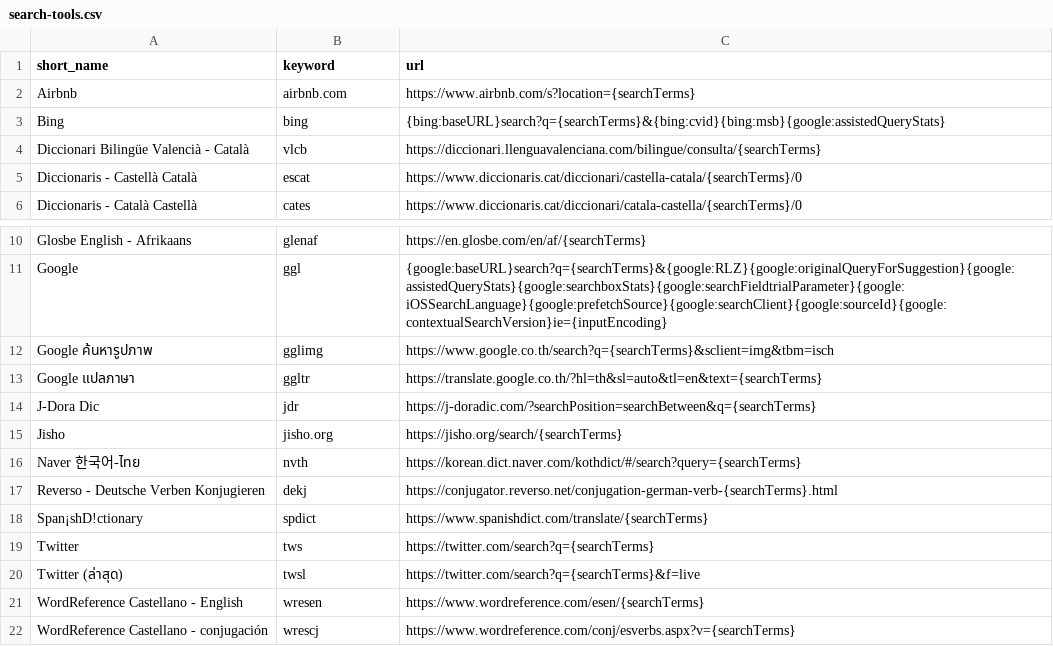
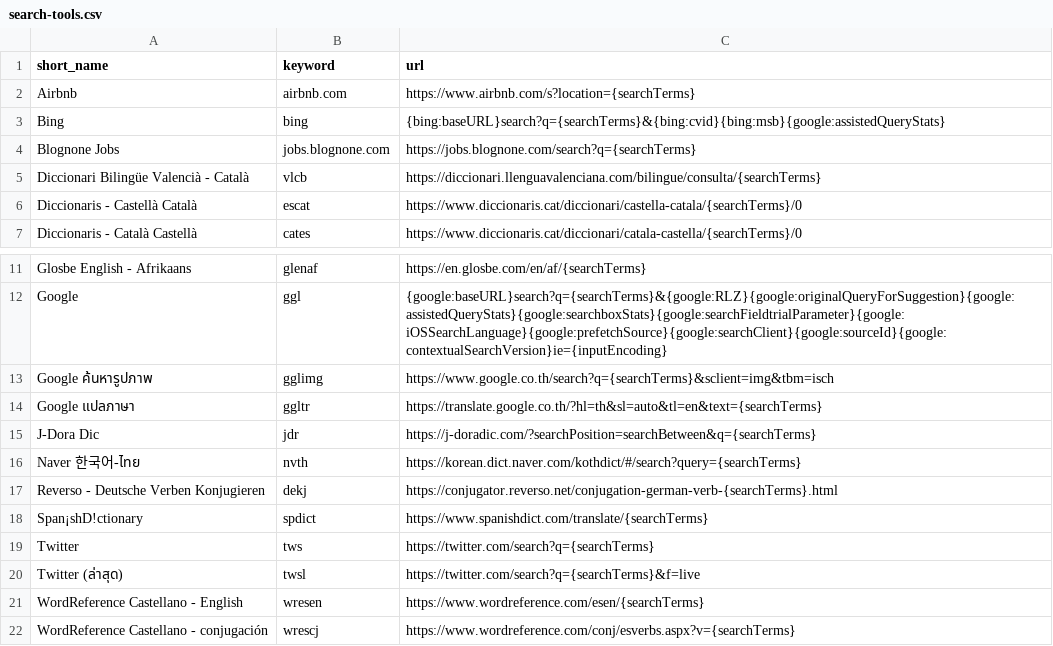
Before and after one commit to ponlawat-w/browser-search-tools, a CSV file: search-tools.csv, drawn as a sheet; only a part is shown, gaps mark what is left out; removed rows and columns are numbered as before the commit, all else as after; the diff names each change by its address in the sheet, - before the commit and + after, or states it on an @@ line.

Commit message:
Updated 2566/06/30 11:15

```diff
--- a/search-tools.csv
+++ b/search-tools.csv
+row 4: Blognone Jobs | jobs.blognone.com | https://jobs.blognone.com/search?q={searchTerms}
-row 15: Jisho | jisho.org | https://jisho.org/search/{searchTerms}
```
